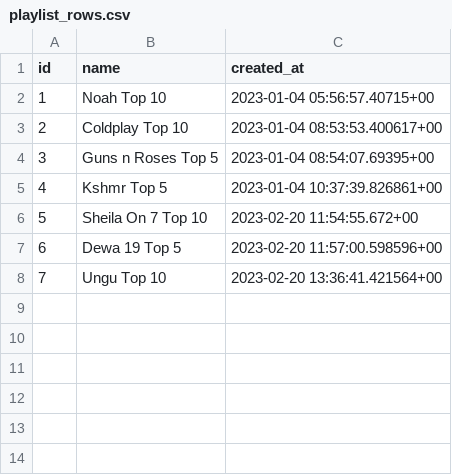
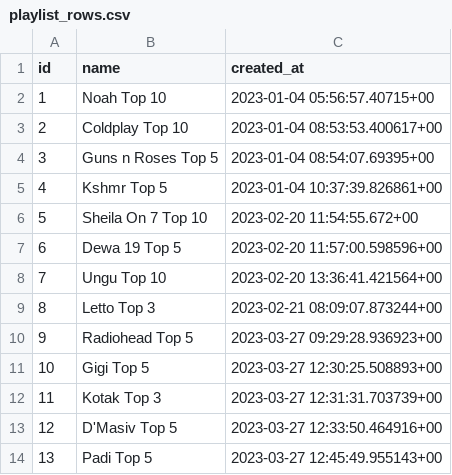
Before and after one commit to wahid-ari/next-supabase-music-docs, a CSV file: public/supabase-csv/playlist_rows.csv, drawn as a sheet; the diff names each change by its address in the sheet, - before the commit and + after, or states it on an @@ line.

```diff
--- a/public/supabase-csv/playlist_rows.csv
+++ b/public/supabase-csv/playlist_rows.csv
+row 9: 8 | Letto Top 3 | 2023-02-21 08:09:07.873244+00
+row 10: 9 | Radiohead Top 5 | 2023-03-27 09:29:28.936923+00
+row 11: 10 | Gigi Top 5 | 2023-03-27 12:30:25.508893+00
+row 12: 11 | Kotak Top 3 | 2023-03-27 12:31:31.703739+00
+row 13: 12 | D'Masiv Top 5 | 2023-03-27 12:33:50.464916+00
+row 14: 13 | Padi Top 5 | 2023-03-27 12:45:49.955143+00
```
Also changed, not shown: public/supabase-csv/album_rows.csv, public/supabase-csv/artists_rows.csv, 4 other files.
